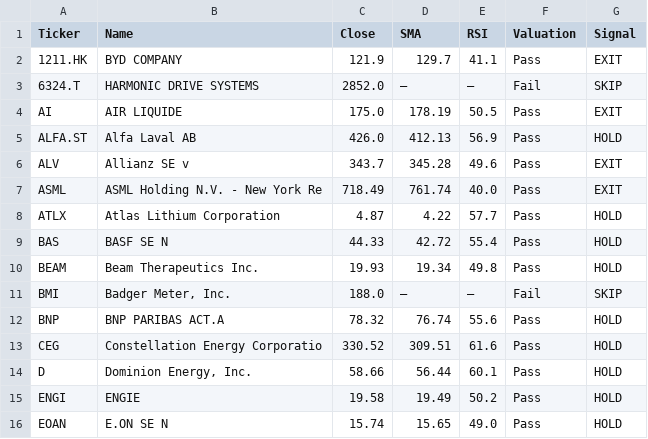
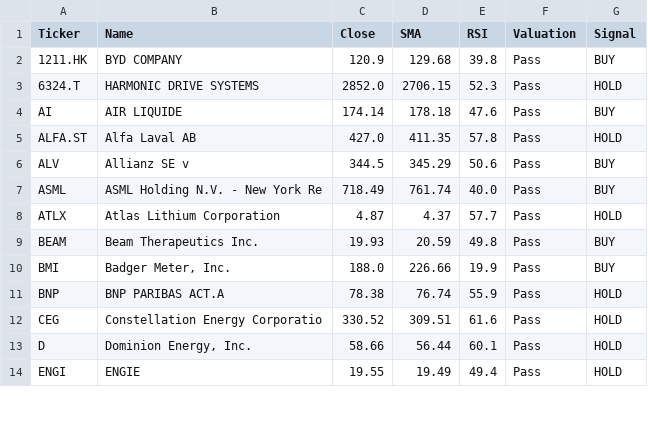
Before and after one commit to bstefco/momentumsector, a CSV file: docs/daily_screen.csv, drawn as a sheet; only a part is shown; the diff covers the shown part only.

Commit message:
🗑️ Remove MUV2, EOAN, BAS from screener - 42 total tickers
• Removed from rulebook.py and daily_screen.py
• Removed from ESTABLISHED_RULES and ALIAS mappings
• Updated DIVIDEND tier: 23 → 20 tickers
• Total screener: 45 → 42 tickers

Removed tickers:
- BAS (BASF SE)
- EOAN (E.ON SE)
- MUV2 (Munich Re)

```diff
--- a/docs/daily_screen.csv
+++ b/docs/daily_screen.csv
@@ -1,16 +1,14 @@
 Ticker,Name,Close,SMA,RSI,Valuation,Signal
-1211.HK,BYD COMPANY,121.9,129.7,41.1,Pass,EXIT
-6324.T,HARMONIC DRIVE SYSTEMS,2852.0,—,—,Fail,SKIP
-AI,AIR LIQUIDE,175.0,178.19,50.5,Pass,EXIT
-ALFA.ST,Alfa Laval AB,426.0,412.13,56.9,Pass,HOLD
-ALV,Allianz SE                    v,343.7,345.28,49.6,Pass,EXIT
-ASML,ASML Holding N.V. - New York Re,718.49,761.74,40.0,Pass,EXIT
-ATLX,Atlas Lithium Corporation,4.87,4.22,57.7,Pass,HOLD
-BAS,BASF SE                       N,44.33,42.72,55.4,Pass,HOLD
-BEAM,Beam Therapeutics Inc.,19.93,19.34,49.8,Pass,HOLD
-BMI,"Badger Meter, Inc.",188.0,—,—,Fail,SKIP
-BNP,BNP PARIBAS ACT.A,78.32,76.74,55.6,Pass,HOLD
+1211.HK,BYD COMPANY,120.9,129.68,39.8,Pass,BUY
+6324.T,HARMONIC DRIVE SYSTEMS,2852.0,2706.15,52.3,Pass,HOLD
+AI,AIR LIQUIDE,174.14,178.18,47.6,Pass,BUY
+ALFA.ST,Alfa Laval AB,427.0,411.35,57.8,Pass,HOLD
+ALV,Allianz SE                    v,344.5,345.29,50.6,Pass,BUY
+ASML,ASML Holding N.V. - New York Re,718.49,761.74,40.0,Pass,BUY
+ATLX,Atlas Lithium Corporation,4.87,4.37,57.7,Pass,HOLD
+BEAM,Beam Therapeutics Inc.,19.93,20.59,49.8,Pass,BUY
+BMI,"Badger Meter, Inc.",188.0,226.66,19.9,Pass,BUY
+BNP,BNP PARIBAS ACT.A,78.38,76.74,55.9,Pass,HOLD
 CEG,Constellation Energy Corporatio,330.52,309.51,61.6,Pass,HOLD
 D,"Dominion Energy, Inc.",58.66,56.44,60.1,Pass,HOLD
-ENGI,ENGIE,19.58,19.49,50.2,Pass,HOLD
-EOAN,E.ON SE                       N,15.74,15.65,49.0,Pass,HOLD
+ENGI,ENGIE,19.55,19.49,49.4,Pass,HOLD
```
Also changed, not shown: 1 removed row and 62 edited cells elsewhere in this file, 3 other files.
